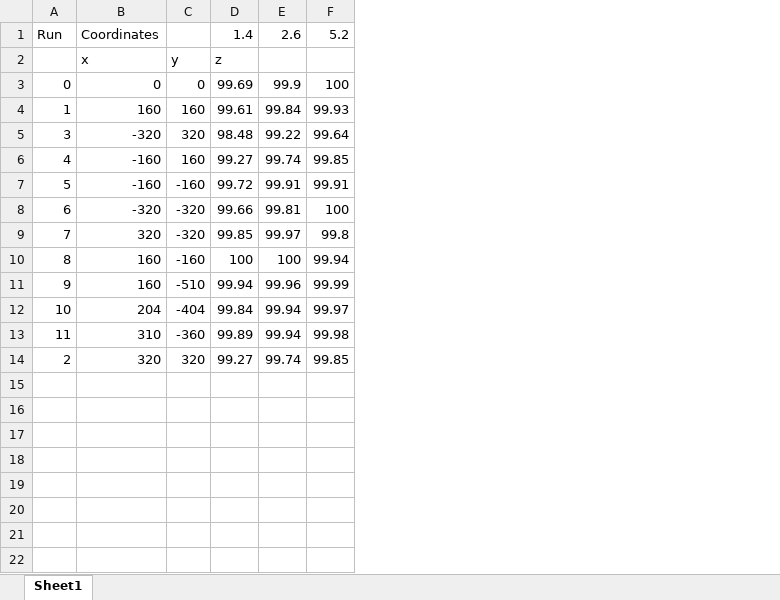
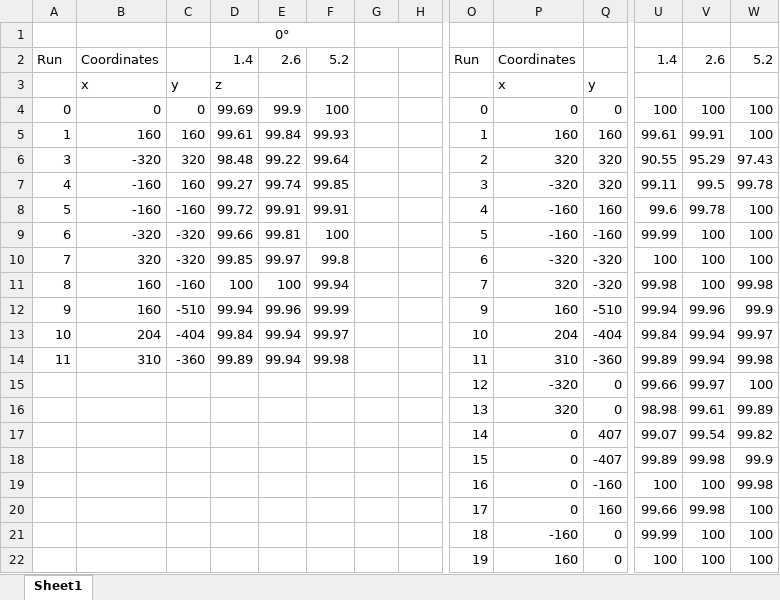
Before and after one commit to Uni2K/RootAnalysis, an Excel workbook: Efficiency/FinalEfficiencies.xlsx, sheet Sheet1, drawn as a sheet; only a part is shown, gaps mark what is left out; values as stored, in another font and other column widths than the file's, no borders; addresses are those after the commit; rows hold the shown columns only; the diff covers the shown part only; the diff names each change by its address in the sheet, - before the commit and + after, or states it on an @@ line.

```diff
--- a/Efficiency/FinalEfficiencies.xlsx (sheet Sheet1)
+++ b/Efficiency/FinalEfficiencies.xlsx (sheet Sheet1)
+column G, empty
+column H, empty
+column O, rows 2-15: Run |  | 0 | 1 | 2 | 3 | 4 | 5 | 6 | 7 | 9 | 10 | 11 | 12
+column P, rows 2-15: Coordinates | x | 0 | 160 | 320 | -320 | -160 | -160 | -320 | 320 | 160 | 204 | 310 | -320
+column Q, rows 3-15: y | 0 | 160 | 320 | 320 | 160 | -160 | -320 | -320 | -510 | -404 | -360 | 0
+column U, rows 2-15: 1.4 |  | 100 | 99.61 | 90.55 | 99.11 | 99.6 | 99.99 | 100 | 99.98 | 99.94 | 99.84 | 99.89 | 99.66
+column V, rows 2-15: 2.6 |  | 100 | 99.91 | 95.29 | 99.5 | 99.78 | 100 | 100 | 100 | 99.96 | 99.94 | 99.94 | 99.97
+column W, rows 2-15: 5.2 |  | 100 | 100 | 97.43 | 99.78 | 100 | 100 | 100 | 99.98 | 99.9 | 99.97 | 99.98 | 100
+row 1:  |  |  | 0°
-A15: 2
+A15: (empty)
-B15: 320
+B15: (empty)
-C15: 320
+C15: (empty)
-D15: 99.27
+D15: (empty)
-E15: 99.74
+E15: (empty)
-F15: 99.85
+F15: (empty)
+row 16:  |  |  |  |  |  |  |  | 13 | 320 | 0 | 98.98 | 99.61 | 99.89
+row 17:  |  |  |  |  |  |  |  | 14 | 0 | 407 | 99.07 | 99.54 | 99.82
+row 18:  |  |  |  |  |  |  |  | 15 | 0 | -407 | 99.89 | 99.98 | 99.9
+row 19:  |  |  |  |  |  |  |  | 16 | 0 | -160 | 100 | 100 | 99.98
+row 20:  |  |  |  |  |  |  |  | 17 | 0 | 160 | 99.66 | 99.98 | 100
+row 21:  |  |  |  |  |  |  |  | 18 | -160 | 0 | 99.99 | 100 | 100
+row 22:  |  |  |  |  |  |  |  | 19 | 160 | 0 | 100 | 100 | 100
```
Also changed, not shown: 9 added columns elsewhere in this sheet, 20 other files.
